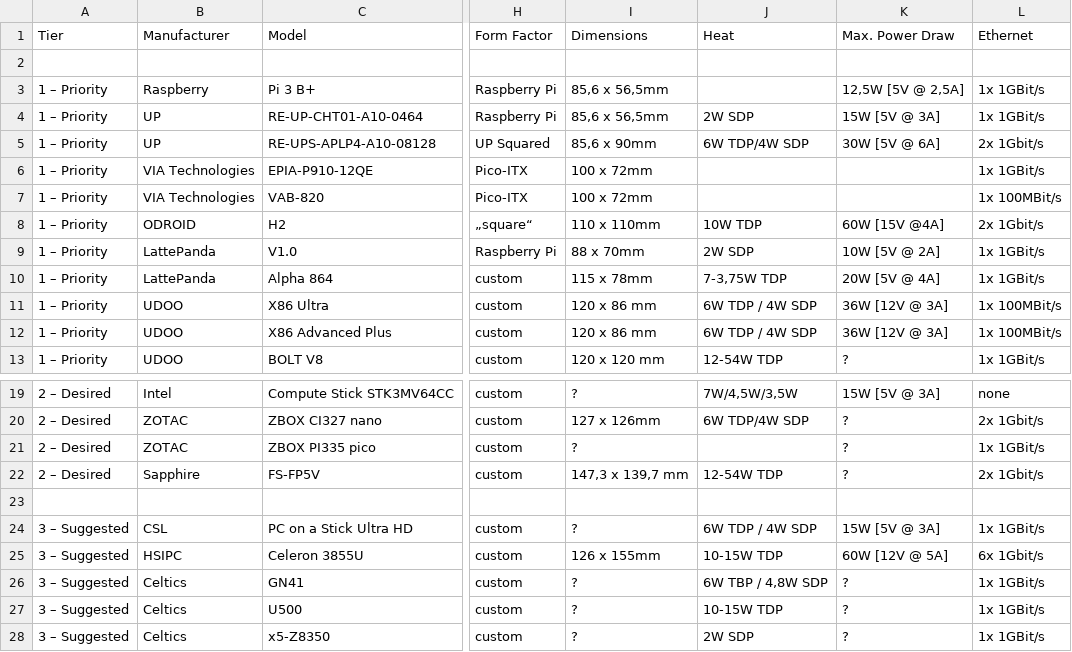
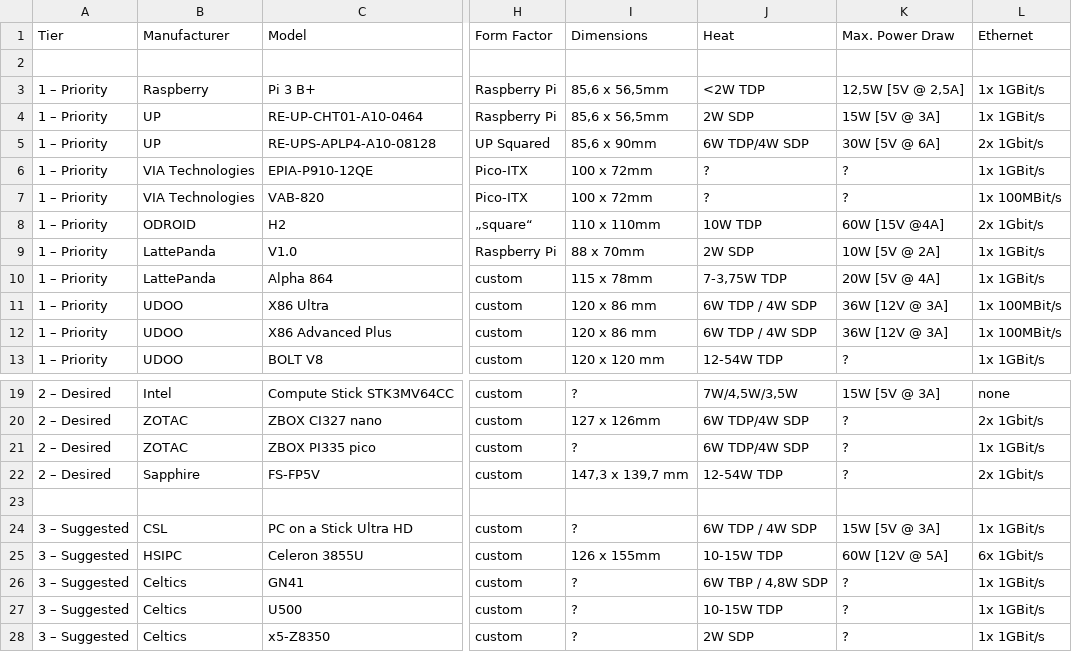
Before and after one commit to KBtechnologies/nucbook, a CSV file: eval-mainboards-list.csv, drawn as a sheet; only a part is shown, gaps mark what is left out; the diff names each change by its address in the sheet, - before the commit and + after, or states it on an @@ line.

Commit message:
updated
updated thermals for a few boards

```diff
--- a/eval-mainboards-list.csv
+++ b/eval-mainboards-list.csv
-J3 (Heat): (empty)
+J3 (Heat): <2W TDP
-J6:J7 (Heat): (empty)
+J6:J7 (Heat): ?
-K6:K7 (Max. Power Draw): (empty)
+K6:K7 (Max. Power Draw): ?
-J21 (Heat): (empty)
+J21 (Heat): 6W TDP/4W SDP
```
